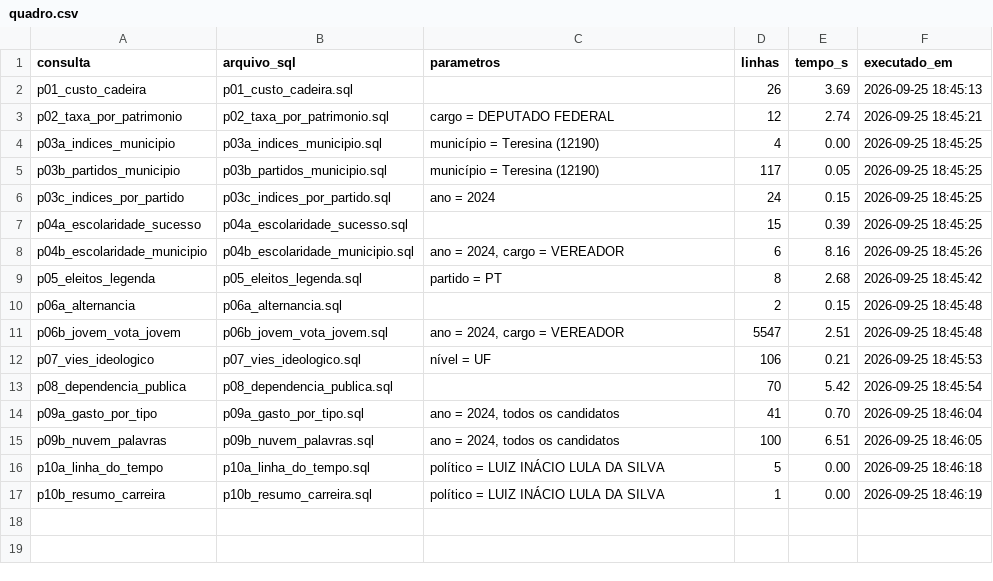
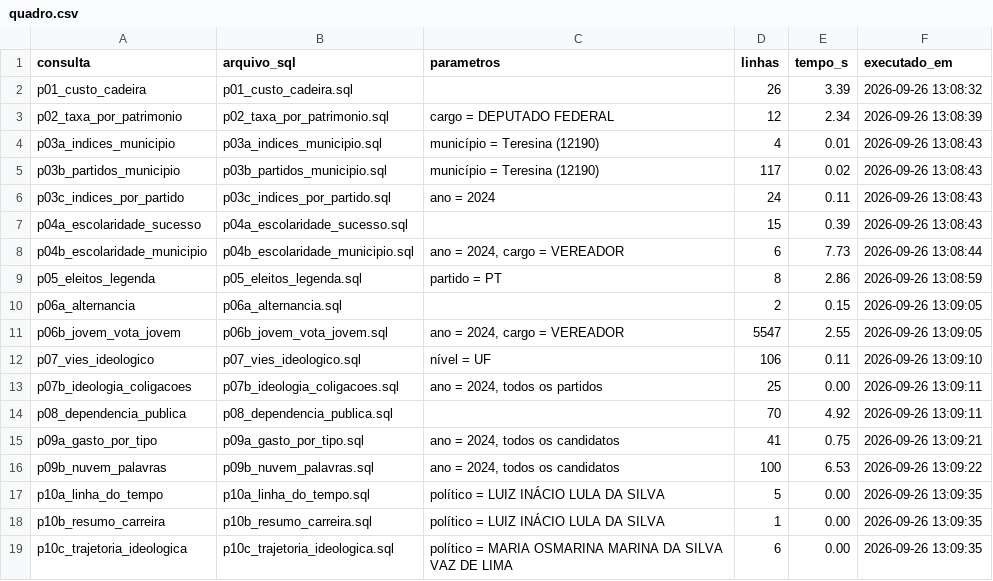
Before and after one commit to lucasvilari/ProjetoBDR, a CSV file: banco/evidencias/quadro.csv, drawn as a sheet.

Commit message:
Adicionada profundidade no cálculo das ideologias.

```diff
--- a/banco/evidencias/quadro.csv
+++ b/banco/evidencias/quadro.csv
@@ -1,17 +1,19 @@
 consulta,arquivo_sql,parametros,linhas,tempo_s,executado_em
-p01_custo_cadeira,p01_custo_cadeira.sql,"",26,3.69,2026-09-25 18:45:13
-p02_taxa_por_patrimonio,p02_taxa_por_patrimonio.sql,"cargo = DEPUTADO FEDERAL",12,2.74,2026-09-25 18:45:21
-p03a_indices_municipio,p03a_indices_municipio.sql,"município = Teresina (12190)",4,0.00,2026-09-25 18:45:25
-p03b_partidos_municipio,p03b_partidos_municipio.sql,"município = Teresina (12190)",117,0.05,2026-09-25 18:45:25
-p03c_indices_por_partido,p03c_indices_por_partido.sql,"ano = 2024",24,0.15,2026-09-25 18:45:25
-p04a_escolaridade_sucesso,p04a_escolaridade_sucesso.sql,"",15,0.39,2026-09-25 18:45:25
-p04b_escolaridade_municipio,p04b_escolaridade_municipio.sql,"ano = 2024, cargo = VEREADOR",6,8.16,2026-09-25 18:45:26
-p05_eleitos_legenda,p05_eleitos_legenda.sql,"partido = PT",8,2.68,2026-09-25 18:45:42
-p06a_alternancia,p06a_alternancia.sql,"",2,0.15,2026-09-25 18:45:48
-p06b_jovem_vota_jovem,p06b_jovem_vota_jovem.sql,"ano = 2024, cargo = VEREADOR",5547,2.51,2026-09-25 18:45:48
-p07_vies_ideologico,p07_vies_ideologico.sql,"nível = UF",106,0.21,2026-09-25 18:45:53
-p08_dependencia_publica,p08_dependencia_publica.sql,"",70,5.42,2026-09-25 18:45:54
-p09a_gasto_por_tipo,p09a_gasto_por_tipo.sql,"ano = 2024, todos os candidatos",41,0.70,2026-09-25 18:46:04
-p09b_nuvem_palavras,p09b_nuvem_palavras.sql,"ano = 2024, todos os candidatos",100,6.51,2026-09-25 18:46:05
-p10a_linha_do_tempo,p10a_linha_do_tempo.sql,"político = LUIZ INÁCIO LULA DA SILVA",5,0.00,2026-09-25 18:46:18
-p10b_resumo_carreira,p10b_resumo_carreira.sql,"político = LUIZ INÁCIO LULA DA SILVA",1,0.00,2026-09-25 18:46:19
+p01_custo_cadeira,p01_custo_cadeira.sql,"",26,3.39,2026-09-26 13:08:32
+p02_taxa_por_patrimonio,p02_taxa_por_patrimonio.sql,"cargo = DEPUTADO FEDERAL",12,2.34,2026-09-26 13:08:39
+p03a_indices_municipio,p03a_indices_municipio.sql,"município = Teresina (12190)",4,0.01,2026-09-26 13:08:43
+p03b_partidos_municipio,p03b_partidos_municipio.sql,"município = Teresina (12190)",117,0.02,2026-09-26 13:08:43
+p03c_indices_por_partido,p03c_indices_por_partido.sql,"ano = 2024",24,0.11,2026-09-26 13:08:43
+p04a_escolaridade_sucesso,p04a_escolaridade_sucesso.sql,"",15,0.39,2026-09-26 13:08:43
+p04b_escolaridade_municipio,p04b_escolaridade_municipio.sql,"ano = 2024, cargo = VEREADOR",6,7.73,2026-09-26 13:08:44
+p05_eleitos_legenda,p05_eleitos_legenda.sql,"partido = PT",8,2.86,2026-09-26 13:08:59
+p06a_alternancia,p06a_alternancia.sql,"",2,0.15,2026-09-26 13:09:05
+p06b_jovem_vota_jovem,p06b_jovem_vota_jovem.sql,"ano = 2024, cargo = VEREADOR",5547,2.55,2026-09-26 13:09:05
+p07_vies_ideologico,p07_vies_ideologico.sql,"nível = UF",106,0.11,2026-09-26 13:09:10
+p07b_ideologia_coligacoes,p07b_ideologia_coligacoes.sql,"ano = 2024, todos os partidos",25,0.00,2026-09-26 13:09:11
+p08_dependencia_publica,p08_dependencia_publica.sql,"",70,4.92,2026-09-26 13:09:11
+p09a_gasto_por_tipo,p09a_gasto_por_tipo.sql,"ano = 2024, todos os candidatos",41,0.75,2026-09-26 13:09:21
+p09b_nuvem_palavras,p09b_nuvem_palavras.sql,"ano = 2024, todos os candidatos",100,6.53,2026-09-26 13:09:22
+p10a_linha_do_tempo,p10a_linha_do_tempo.sql,"político = LUIZ INÁCIO LULA DA SILVA",5,0.00,2026-09-26 13:09:35
+p10b_resumo_carreira,p10b_resumo_carreira.sql,"político = LUIZ INÁCIO LULA DA SILVA",1,0.00,2026-09-26 13:09:35
+p10c_trajetoria_ideologica,p10c_trajetoria_ideologica.sql,"político = MARIA OSMARINA MARINA DA SILVA VAZ DE LIMA",6,0.00,2026-09-26 13:09:35
```
Also changed, not shown: 56 other files.
